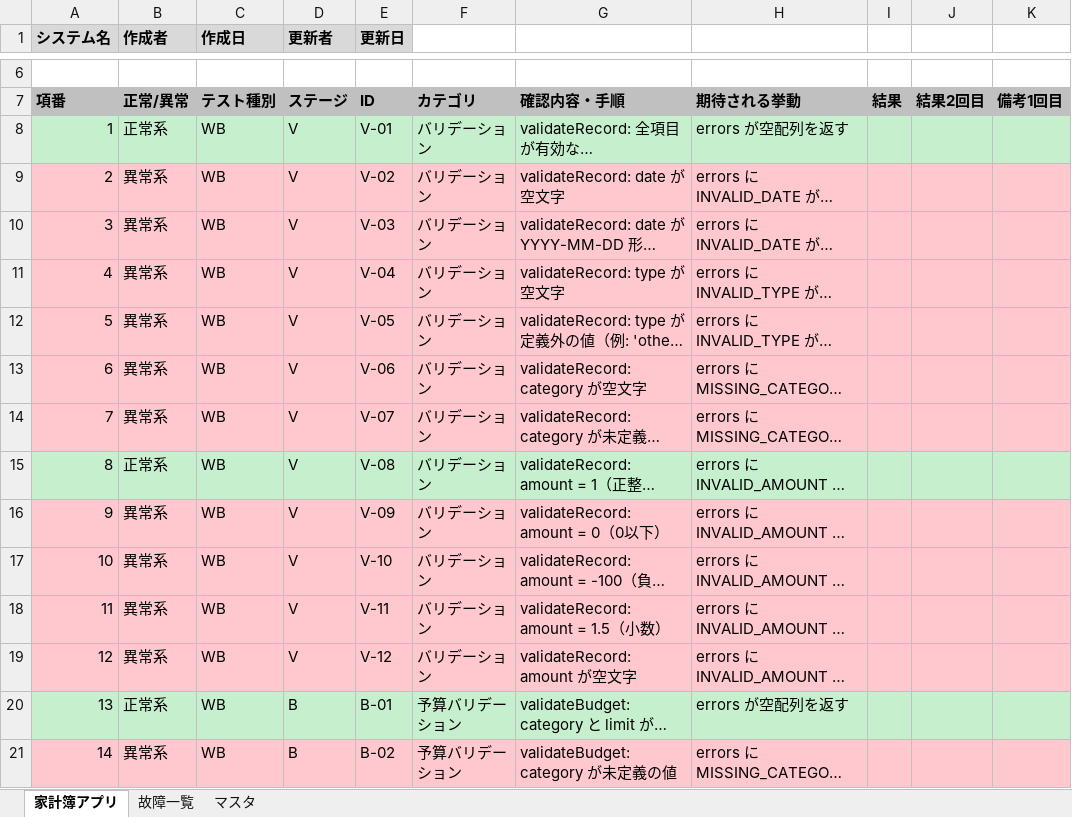
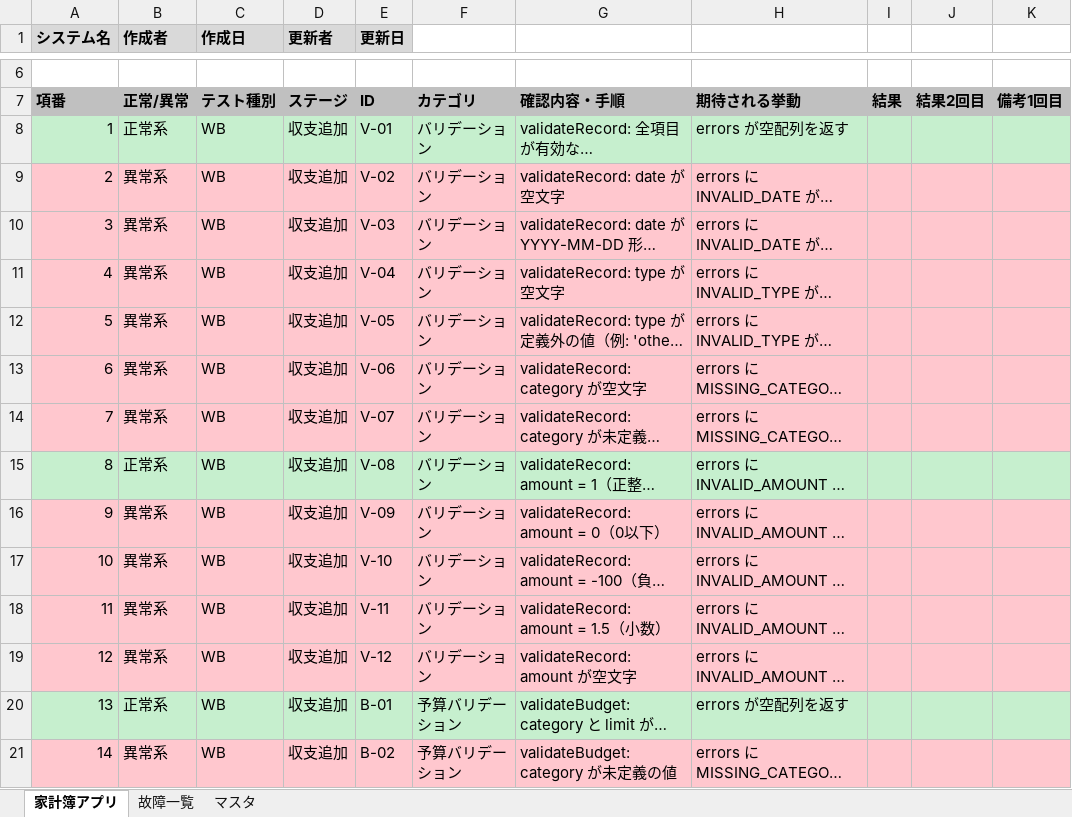
Before and after one commit to takumi262822/kakeibo-app-, an Excel workbook: docs/テスト仕様書/テスト仕様書.xlsx, sheet 家計簿アプリ, drawn as a sheet; only a part is shown, gaps mark what is left out; long unchanged cells end in …; values as stored, in another font and other column widths than the file's, no borders; the diff covers the shown part only; the diff names each change by its address in the sheet, - before the commit and + after, or states it on an @@ line.

```diff
--- a/docs/テスト仕様書/テスト仕様書.xlsx (sheet 家計簿アプリ)
+++ b/docs/テスト仕様書/テスト仕様書.xlsx (sheet 家計簿アプリ)
-D8:D19 (更新者): V
+D8:D19 (更新者): 収支追加
-D20:D21 (更新者): B
+D20:D21 (更新者): 収支追加
```
Also changed, not shown: 31 edited cells elsewhere in this sheet.
